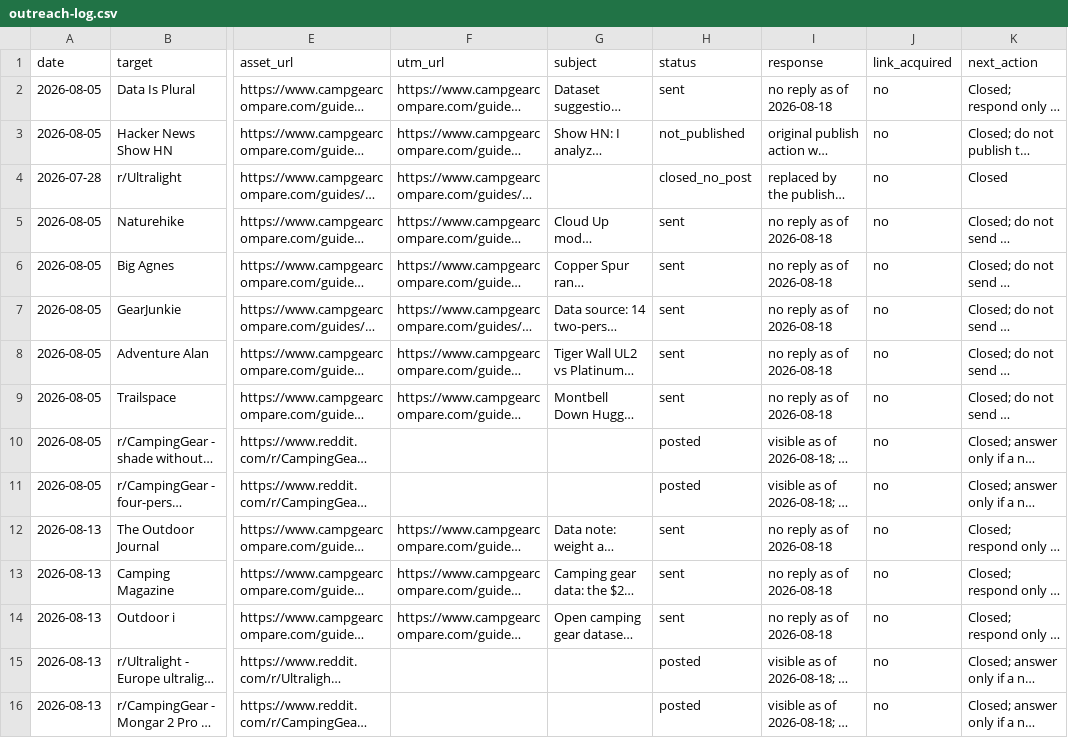
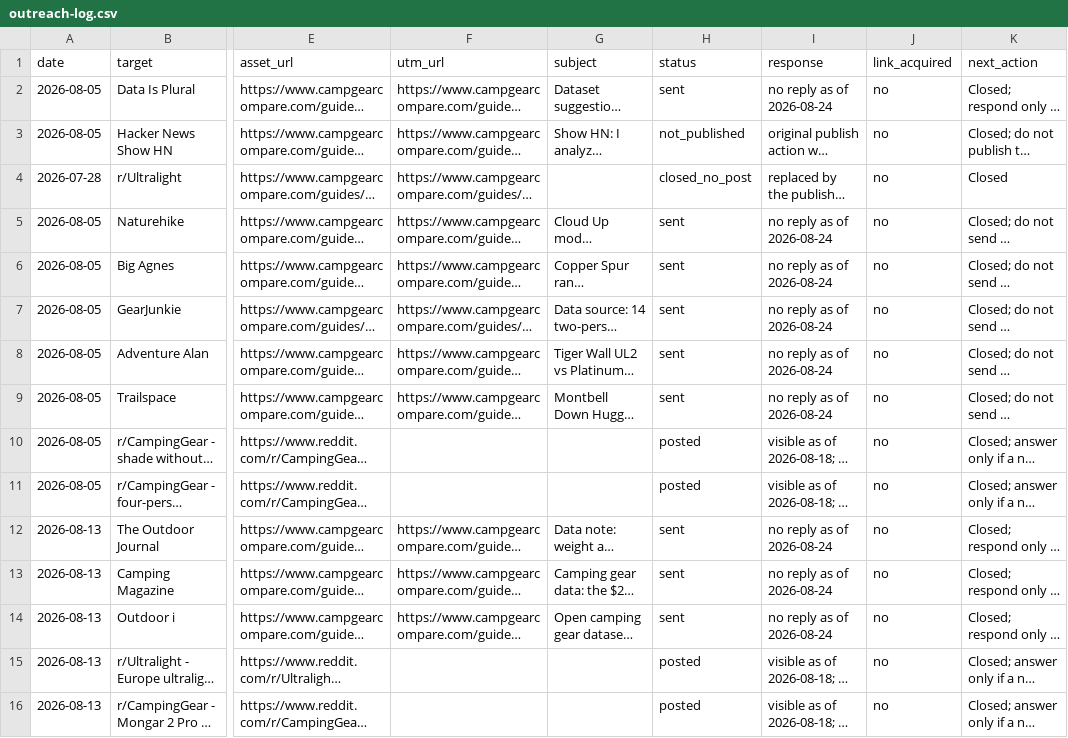
Before and after one commit to guanxu0813-sys/my_camping_website, a CSV file: docs/outreach-log.csv, drawn as a sheet; only a part is shown, gaps mark what is left out; long unchanged cells end in …; the diff names each change by its address in the sheet, - before the commit and + after, or states it on an @@ line.

```diff
--- a/docs/outreach-log.csv
+++ b/docs/outreach-log.csv
-I2 (response): no reply as of 2026-08-18
+I2 (response): no reply as of 2026-08-24
-I5:I9 (response): no reply as of 2026-08-18
+I5:I9 (response): no reply as of 2026-08-24
-I12:I14 (response): no reply as of 2026-08-18
+I12:I14 (response): no reply as of 2026-08-24
```
Also changed, not shown: docs/gsc-indexing-log.csv, 3 other files.
